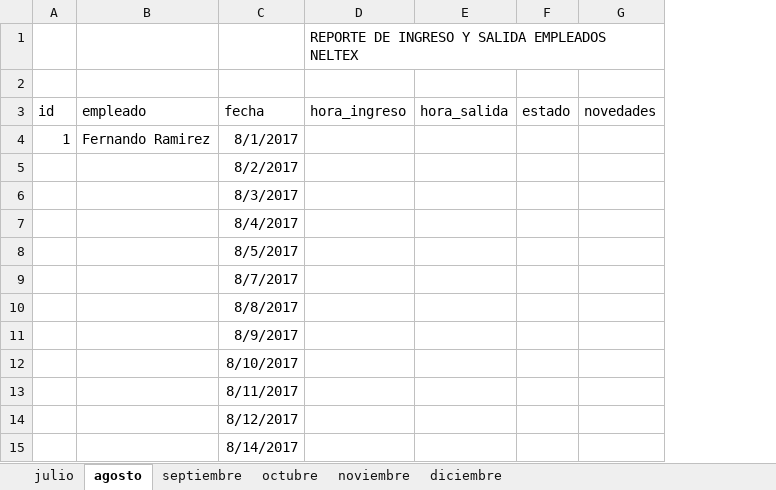
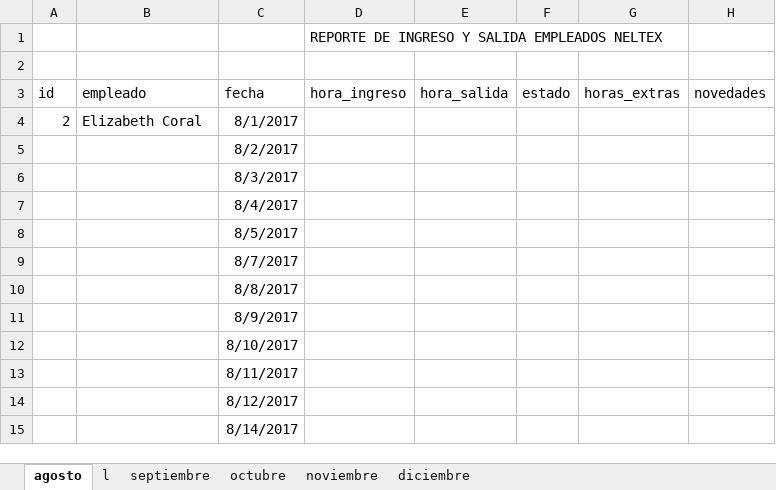
Before and after one commit to Oskrin/neltex, an Excel workbook: data/pagos/temp/ELIZABETH CORAL.xlsx, sheet agosto, drawn as a sheet; only a part is shown; values as stored, in another font and other column widths than the file's, no borders; the diff names each change by its address in the sheet, - before the commit and + after, or states it on an @@ line.

```diff
--- a/data/pagos/temp/ELIZABETH CORAL.xlsx (sheet agosto)
+++ b/data/pagos/temp/ELIZABETH CORAL.xlsx (sheet agosto)
-sheet tab: julio
+sheet tab: l
+column G (horas_extras), empty
-A4 (id): 1
+A4 (id): 2
-B4 (empleado): Fernando Ramirez
+B4 (empleado): Elizabeth Coral
```
Also changed, not shown: data/pagos/temp/AMABLE PASTOR.xlsx, data/pagos/temp/DIEGO RAMIREZ.xlsx, 20 other files.
